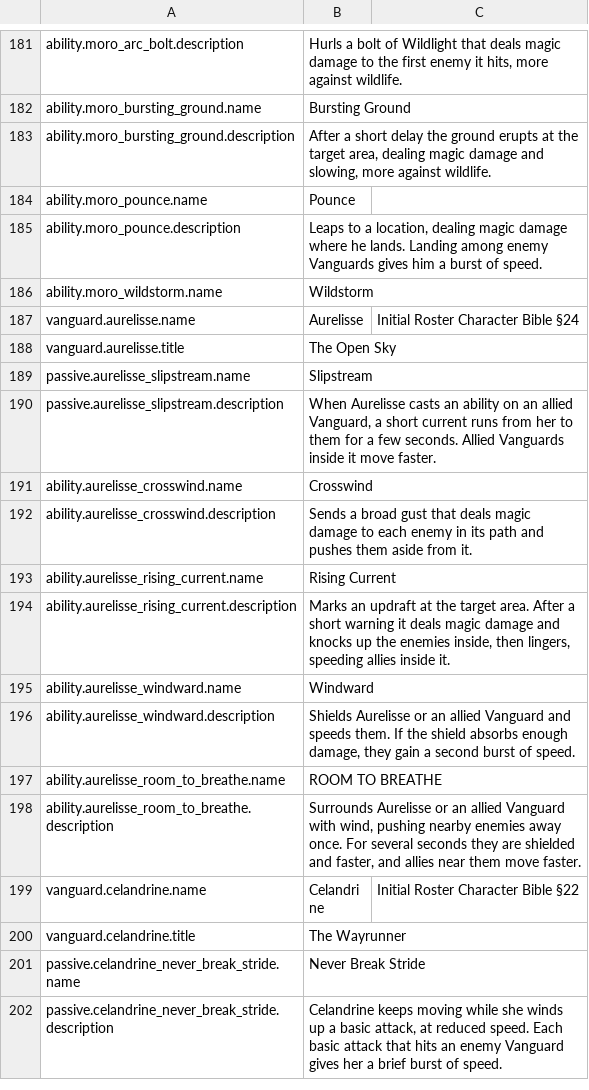
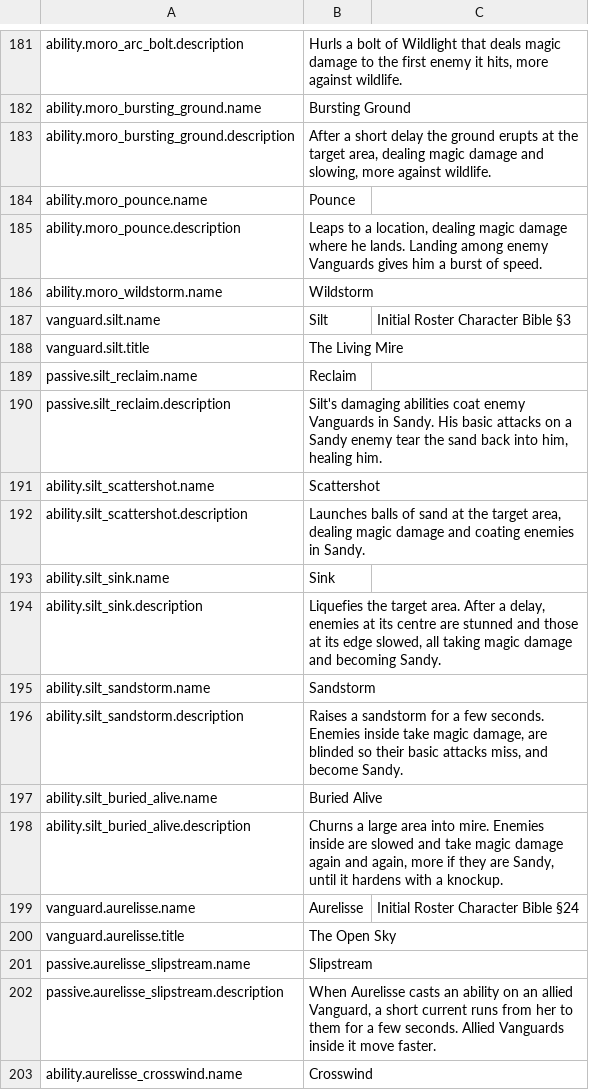
Before and after one commit to blooprocket-create/MOBAVeyra, a CSV file: Game/Text/VeyraText.csv, drawn as a sheet; only a part is shown, gaps mark what is left out; the shorter side is filled out with more unchanged rows.

```diff
--- a/Game/Text/VeyraText.csv
+++ b/Game/Text/VeyraText.csv
@@ -186,2 +186,14 @@ ability.moro_pounce.description,"Leaps to a location, dealing magic damage where
 ability.moro_wildstorm.name,"Wildstorm",""
+vanguard.silt.name,"Silt","Initial Roster Character Bible §3"
+vanguard.silt.title,"The Living Mire",""
+passive.silt_reclaim.name,"Reclaim",""
+passive.silt_reclaim.description,"Silt's damaging abilities coat enemy Vanguards in Sandy. His basic attacks on a Sandy enemy tear the sand back into him, healing him.",""
+ability.silt_scattershot.name,"Scattershot",""
+ability.silt_scattershot.description,"Launches balls of sand at the target area, dealing magic damage and coating enemies in Sandy.",""
+ability.silt_sink.name,"Sink",""
+ability.silt_sink.description,"Liquefies the target area. After a delay, enemies at its centre are stunned and those at its edge slowed, all taking magic damage and becoming Sandy.",""
+ability.silt_sandstorm.name,"Sandstorm",""
+ability.silt_sandstorm.description,"Raises a sandstorm for a few seconds. Enemies inside take magic damage, are blinded so their basic attacks miss, and become Sandy.",""
+ability.silt_buried_alive.name,"Buried Alive",""
+ability.silt_buried_alive.description,"Churns a large area into mire. Enemies inside are slowed and take magic damage again and again, more if they are Sandy, until it hardens with a knockup.",""
 vanguard.aurelisse.name,"Aurelisse","Initial Roster Character Bible §24"
```
Also changed, not shown: 17 other files.
